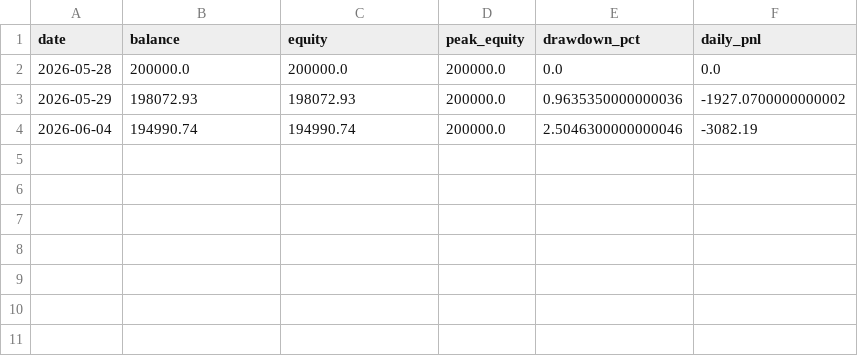
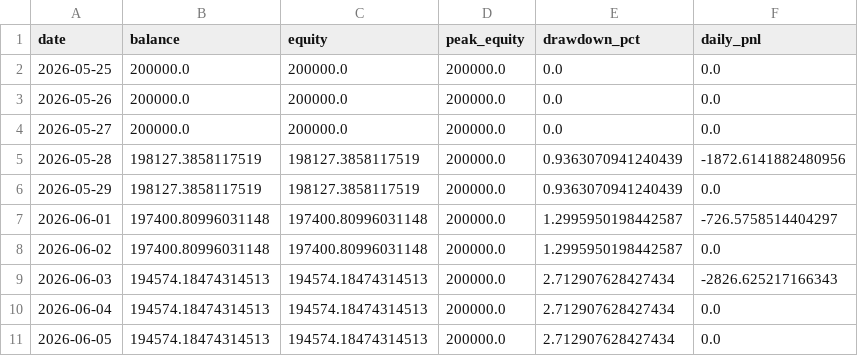
Before and after one commit to FrogAstronaut232/ftmo-dashboard, a CSV file: data/200k/g2/live/equity.csv, drawn as a sheet.

Commit message:
data: report 2026-06-05 22:05 UTC

```diff
--- a/data/200k/g2/live/equity.csv
+++ b/data/200k/g2/live/equity.csv
@@ -1,4 +1,11 @@
 date,balance,equity,peak_equity,drawdown_pct,daily_pnl
-2026-05-28,200000.0,200000.0,200000.0,0.0,0.0
-2026-05-29,198072.93,198072.93,200000.0,0.9635350000000036,-1927.0700000000002
-2026-06-04,194990.74,194990.74,200000.0,2.5046300000000046,-3082.19
+2026-05-25,200000.0,200000.0,200000.0,0.0,0.0
+2026-05-26,200000.0,200000.0,200000.0,0.0,0.0
+2026-05-27,200000.0,200000.0,200000.0,0.0,0.0
+2026-05-28,198127.3858117519,198127.3858117519,200000.0,0.9363070941240439,-1872.6141882480956
+2026-05-29,198127.3858117519,198127.3858117519,200000.0,0.9363070941240439,0.0
+2026-06-01,197400.80996031148,197400.80996031148,200000.0,1.2995950198442587,-726.5758514404297
+2026-06-02,197400.80996031148,197400.80996031148,200000.0,1.2995950198442587,0.0
+2026-06-03,194574.18474314513,194574.18474314513,200000.0,2.712907628427434,-2826.625217166343
+2026-06-04,194574.18474314513,194574.18474314513,200000.0,2.712907628427434,0.0
+2026-06-05,194574.18474314513,194574.18474314513,200000.0,2.712907628427434,0.0
```
Also changed, not shown: data/200k/g2/live/signals.csv, 3 other files.
